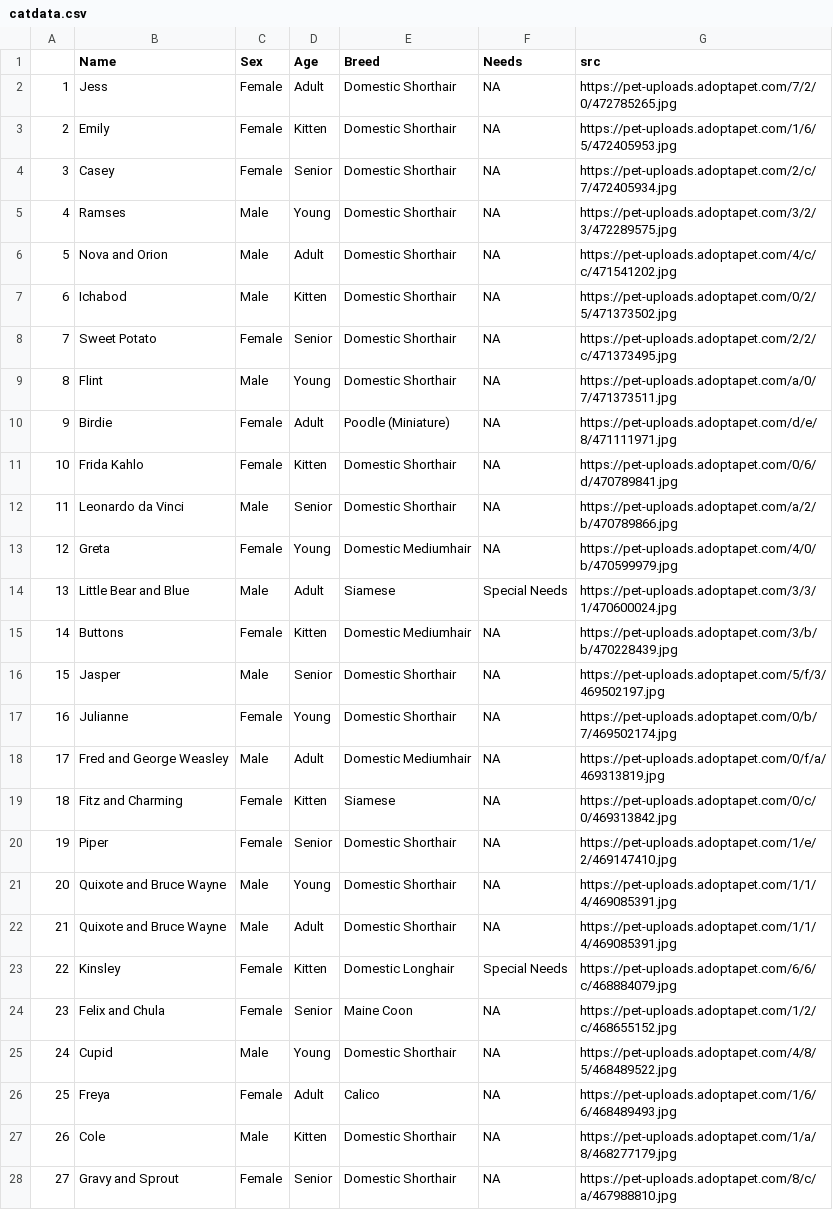
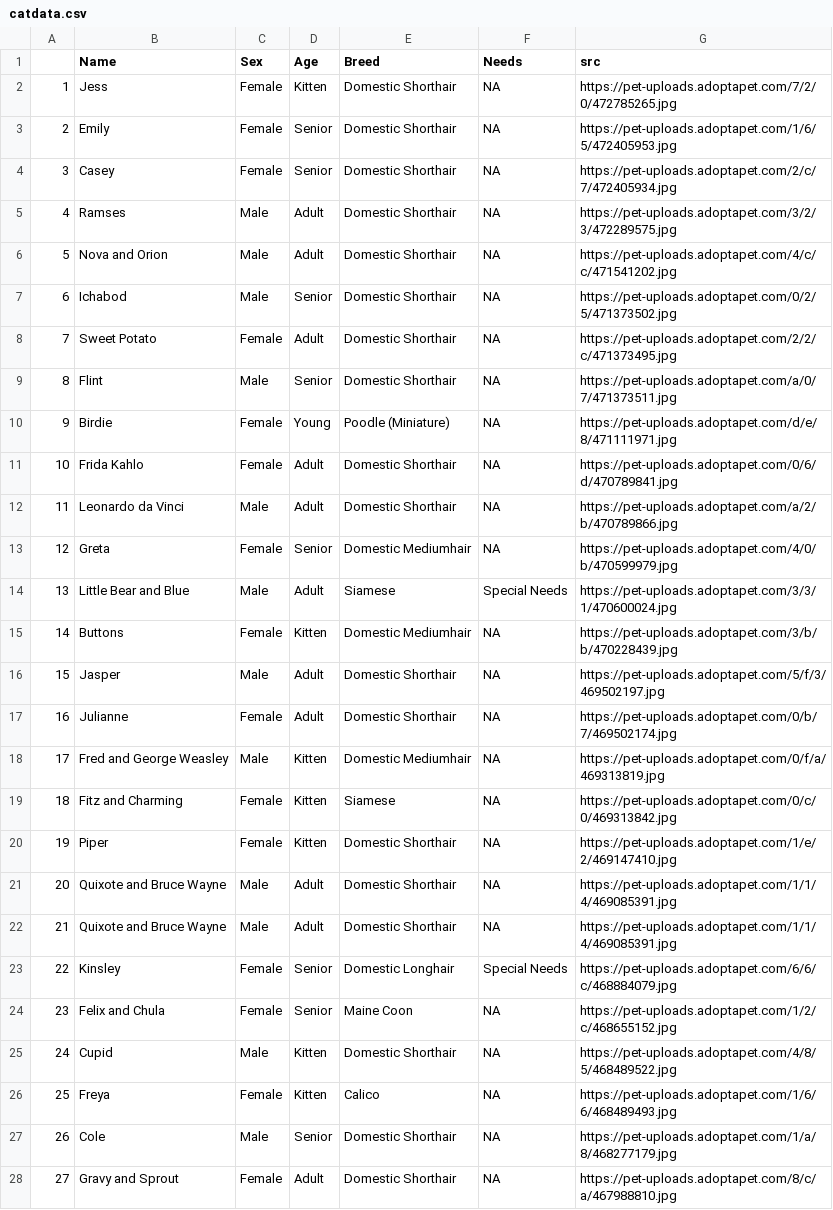
Before and after one commit to njsilbiger/AdoptDontShop, a CSV file: catdata.csv, drawn as a sheet; only a part is shown; removed rows and columns are numbered as before the commit, all else as after; the diff covers the shown part only; the diff names each change by its address in the sheet, - before the commit and + after, or states it on an @@ line.

```diff
--- a/catdata.csv
+++ b/catdata.csv
-D2 (Age): Adult
+D2 (Age): Kitten
-D3 (Age): Kitten
+D3 (Age): Senior
-D5 (Age): Young
+D5 (Age): Adult
-D7 (Age): Kitten
+D7 (Age): Senior
-D8 (Age): Senior
+D8 (Age): Adult
-D9 (Age): Young
+D9 (Age): Senior
-D10 (Age): Adult
+D10 (Age): Young
-D11 (Age): Kitten
+D11 (Age): Adult
-D12 (Age): Senior
+D12 (Age): Adult
-D13 (Age): Young
+D13 (Age): Senior
-D16 (Age): Senior
+D16 (Age): Adult
-D17 (Age): Young
+D17 (Age): Adult
-D18 (Age): Adult
+D18 (Age): Kitten
-D20 (Age): Senior
+D20 (Age): Kitten
-row 21: 20 | Quixote and Bruce Wayne | Male | Young | Domestic Shorthair | NA | https://pet-uploads.adoptapet.com/1/1/4/469085391.jpg
@@ column A renumbered between rows 21 and 41 @@
+row 22: 21 | Quixote and Bruce Wayne | Male | Adult | Domestic Shorthair | NA | https://pet-uploads.adoptapet.com/1/1/4/469085391.jpg
-D23 (Age): Kitten
+D23 (Age): Senior
-D25 (Age): Young
+D25 (Age): Kitten
-D26 (Age): Adult
+D26 (Age): Kitten
-D27 (Age): Kitten
+D27 (Age): Senior
-D28 (Age): Senior
+D28 (Age): Adult
```
Also changed, not shown: 2 added rows, 1 removed row and 128 edited cells elsewhere in this file, 4 other files.
